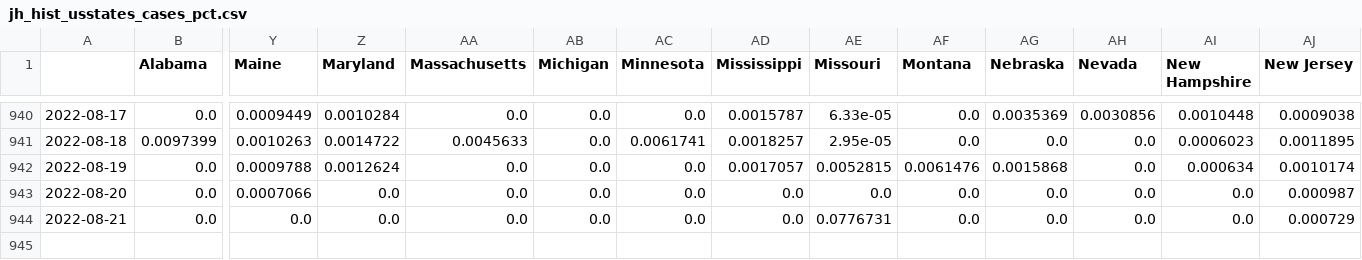
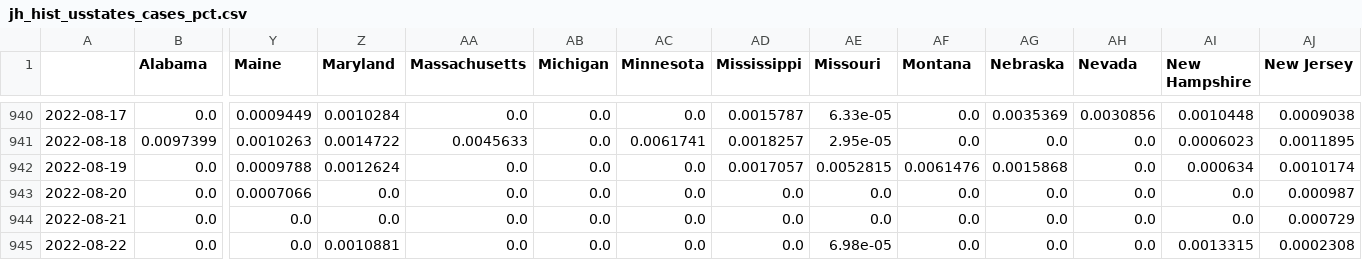
Before and after one commit to BrianLDev/Covid19_Analytics, a CSV file: Datasets/JH/jh_hist_usstates_cases_pct.csv, drawn as a sheet; only a part is shown, gaps mark what is left out; rows hold the shown columns only; the diff names each change by its address in the sheet, - before the commit and + after, or states it on an @@ line.

```diff
--- a/Datasets/JH/jh_hist_usstates_cases_pct.csv
+++ b/Datasets/JH/jh_hist_usstates_cases_pct.csv
-AE944 (Missouri): 0.0776731
+AE944 (Missouri): 0.0
+row 945: 2022-08-22 | 0.0 | 0.0 | 0.0010881 | 0.0 | 0.0 | 0.0 | 0.0 | 6.98e-05 | 0.0 | 0.0 | 0.0 | 0.0013315 | 0.0002308
```
Also changed, not shown: Datasets/JH/jh_hist_countries_deaths.csv, Datasets/JH/jh_hist_usstates_cases.csv, 18 other files.
